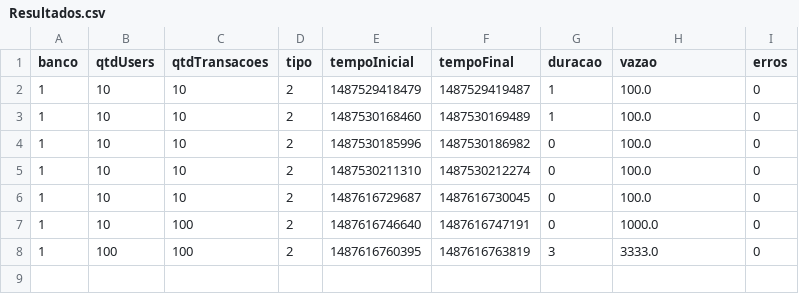
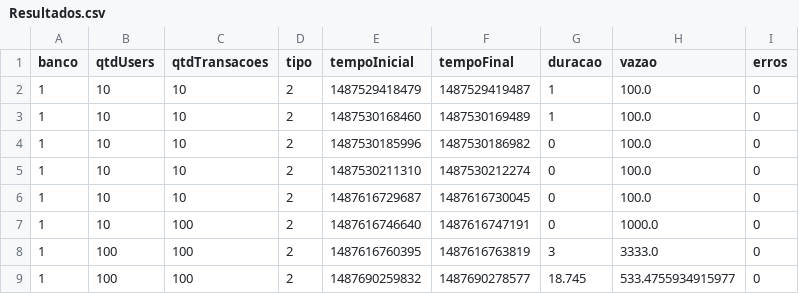
Before and after one commit to allexandresampaio/inobench, a CSV file: NosqlBench/Resultados.csv, drawn as a sheet.

Commit message:
conversao duracao long para double

```diff
--- a/NosqlBench/Resultados.csv
+++ b/NosqlBench/Resultados.csv
@@ -8 +8,2 @@ banco;qtdUsers;qtdTransacoes;tipo;tempoInicial;tempoFinal;duracao;vazao;erros
 1;100;100;2;1487616760395;1487616763819;3;3333.0;0;
+1;100;100;2;1487690259832;1487690278577;18.745;533.4755934915977;0;
```
Also changed, not shown: 4 other files.
